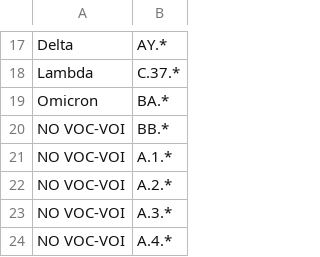
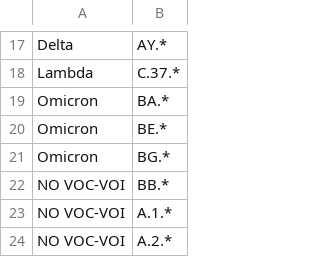
Before and after one commit to FranciscoAscue/GenomicShiny-Cov, a CSV file: Data/VOC.VOI.csv, drawn as a sheet; only a part is shown, gaps mark what is left out; the shorter side is filled out with more unchanged rows; the diff names each change by its address in the sheet, - before the commit and + after, or states it on an @@ line.

```diff
--- a/Data/VOC.VOI.csv
+++ b/Data/VOC.VOI.csv
+row 20: Omicron | BE.*
+row 21: Omicron | BG.*
```
Also changed, not shown: 3 other files.
